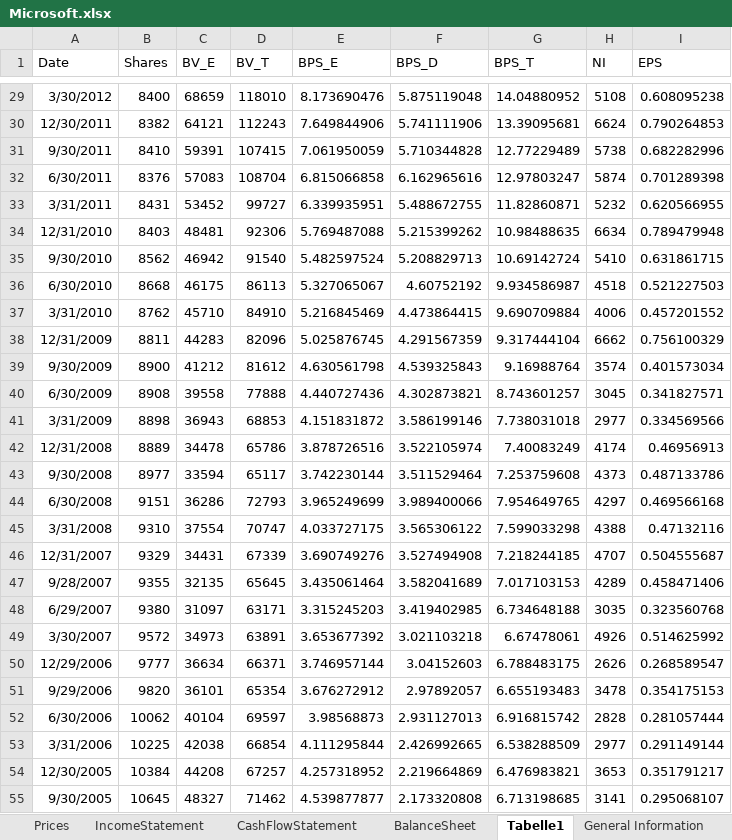
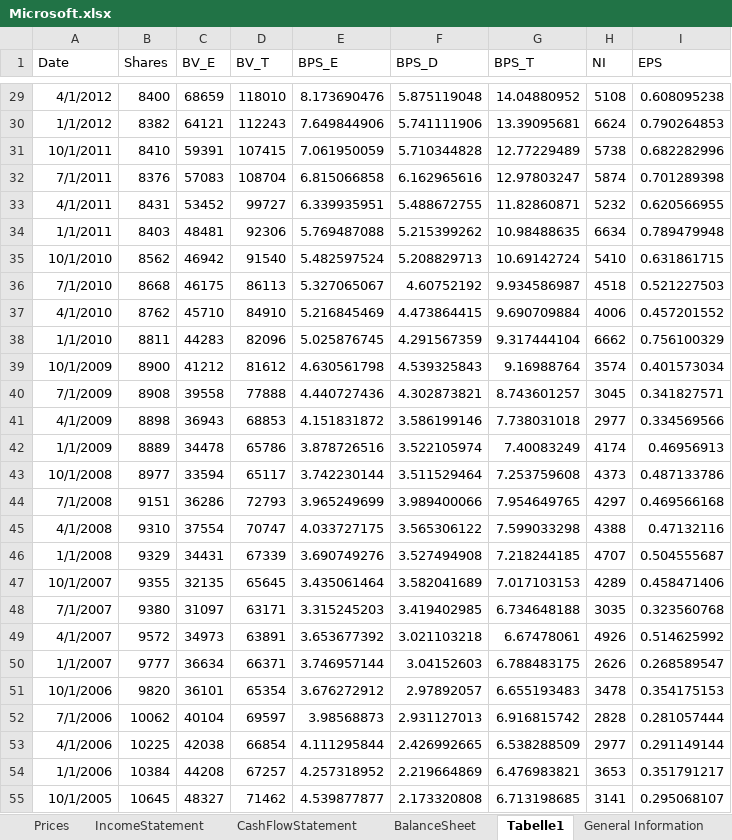
Before and after one commit to husten1997/Bachelor_Thesis, an Excel workbook: Data_Eikon/American_Electronics/Microsoft.xlsx, sheet Tabelle1, drawn as a sheet; only a part is shown, gaps mark what is left out; values as stored, in another font and other column widths than the file's, no borders; the diff covers the shown part only; the diff names each change by its address in the sheet, - before the commit and + after, or states it on an @@ line.

```diff
--- a/Data_Eikon/American_Electronics/Microsoft.xlsx (sheet Tabelle1)
+++ b/Data_Eikon/American_Electronics/Microsoft.xlsx (sheet Tabelle1)
-A29 (Date): 3/30/2012
+A29 (Date): 4/1/2012
-A30 (Date): 12/30/2011
+A30 (Date): 1/1/2012
-A31 (Date): 9/30/2011
+A31 (Date): 10/1/2011
-A32 (Date): 6/30/2011
+A32 (Date): 7/1/2011
-A33 (Date): 3/31/2011
+A33 (Date): 4/1/2011
-A34 (Date): 12/31/2010
+A34 (Date): 1/1/2011
-A35 (Date): 9/30/2010
+A35 (Date): 10/1/2010
-A36 (Date): 6/30/2010
+A36 (Date): 7/1/2010
-A37 (Date): 3/31/2010
+A37 (Date): 4/1/2010
-A38 (Date): 12/31/2009
+A38 (Date): 1/1/2010
-A39 (Date): 9/30/2009
+A39 (Date): 10/1/2009
-A40 (Date): 6/30/2009
+A40 (Date): 7/1/2009
-A41 (Date): 3/31/2009
+A41 (Date): 4/1/2009
-A42 (Date): 12/31/2008
+A42 (Date): 1/1/2009
-A43 (Date): 9/30/2008
+A43 (Date): 10/1/2008
-A44 (Date): 6/30/2008
+A44 (Date): 7/1/2008
-A45 (Date): 3/31/2008
+A45 (Date): 4/1/2008
-A46 (Date): 12/31/2007
+A46 (Date): 1/1/2008
-A47 (Date): 9/28/2007
+A47 (Date): 10/1/2007
-A48 (Date): 6/29/2007
+A48 (Date): 7/1/2007
-A49 (Date): 3/30/2007
+A49 (Date): 4/1/2007
-A50 (Date): 12/29/2006
+A50 (Date): 1/1/2007
-A51 (Date): 9/29/2006
+A51 (Date): 10/1/2006
-A52 (Date): 6/30/2006
+A52 (Date): 7/1/2006
-A53 (Date): 3/31/2006
+A53 (Date): 4/1/2006
-A54 (Date): 12/30/2005
+A54 (Date): 1/1/2006
-A55 (Date): 9/30/2005
+A55 (Date): 10/1/2005
```
Also changed, not shown: 89 edited cells elsewhere in this sheet, sheet Tabelle2, 3 other files.
